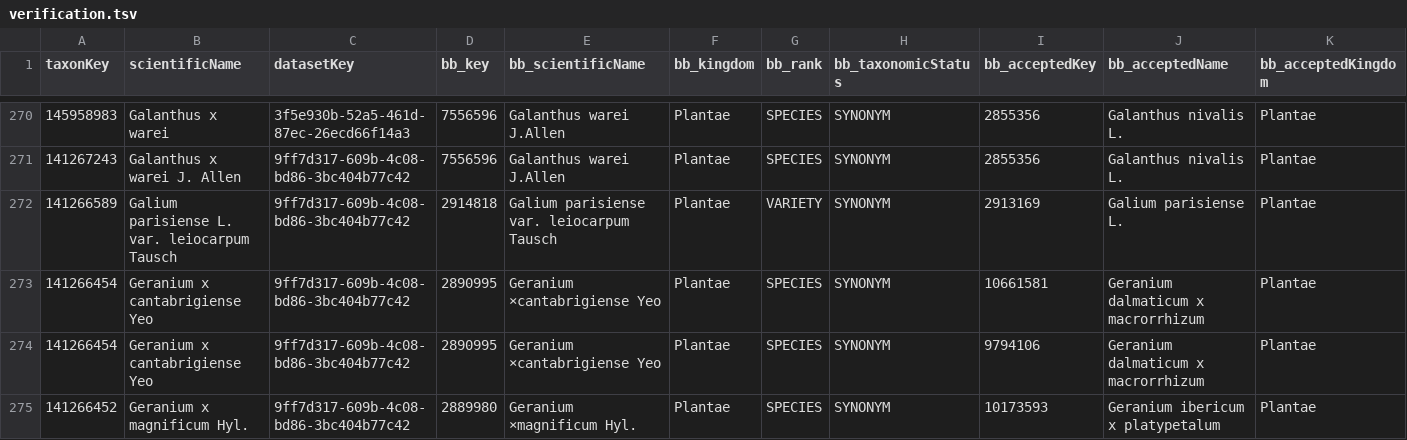
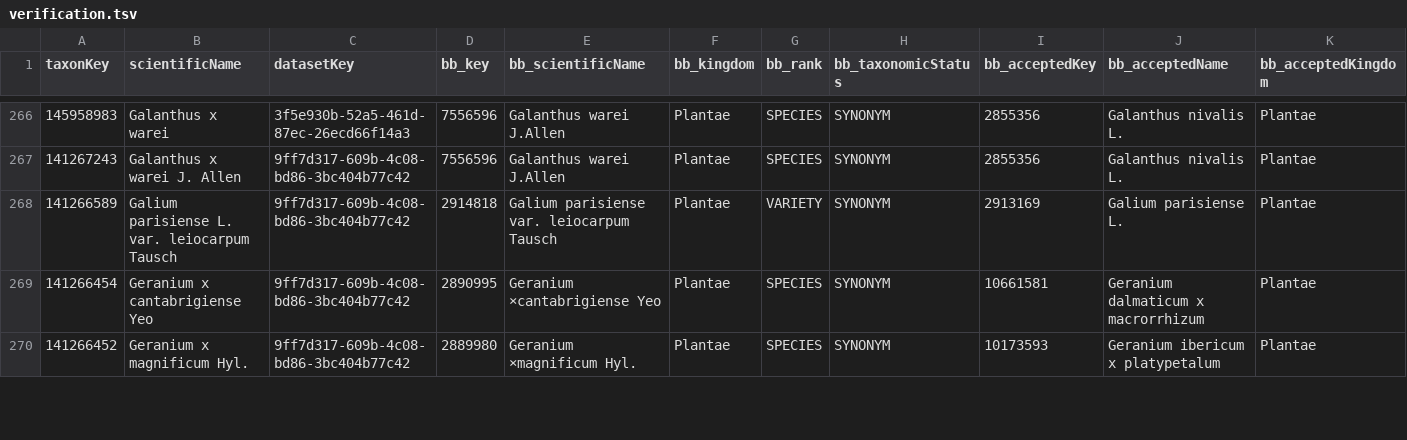
Before and after one commit to trias-project/unified-checklist, a TSV file: references/verification.tsv, drawn as a sheet; only a part is shown, gaps mark what is left out; rows hold the shown columns only; the diff covers the shown part only; the diff names each change by its address in the sheet, - before the commit and + after, or states it on an @@ line.

Commit message:
Remove 10 duplicated taxa from verification

```diff
--- a/references/verification.tsv
+++ b/references/verification.tsv
-row 274: 141266454 | Geranium x cantabrigiense Yeo | 9ff7d317-609b-4c08-bd86-3bc404b77c42 | 2890995 | Geranium ×cantabrigiense Yeo | Plantae | SPECIES | SYNONYM | 9794106 | Geranium dalmaticum x macrorrhizum | Plantae
```
Also changed, not shown: 9 removed rows elsewhere in this file.
